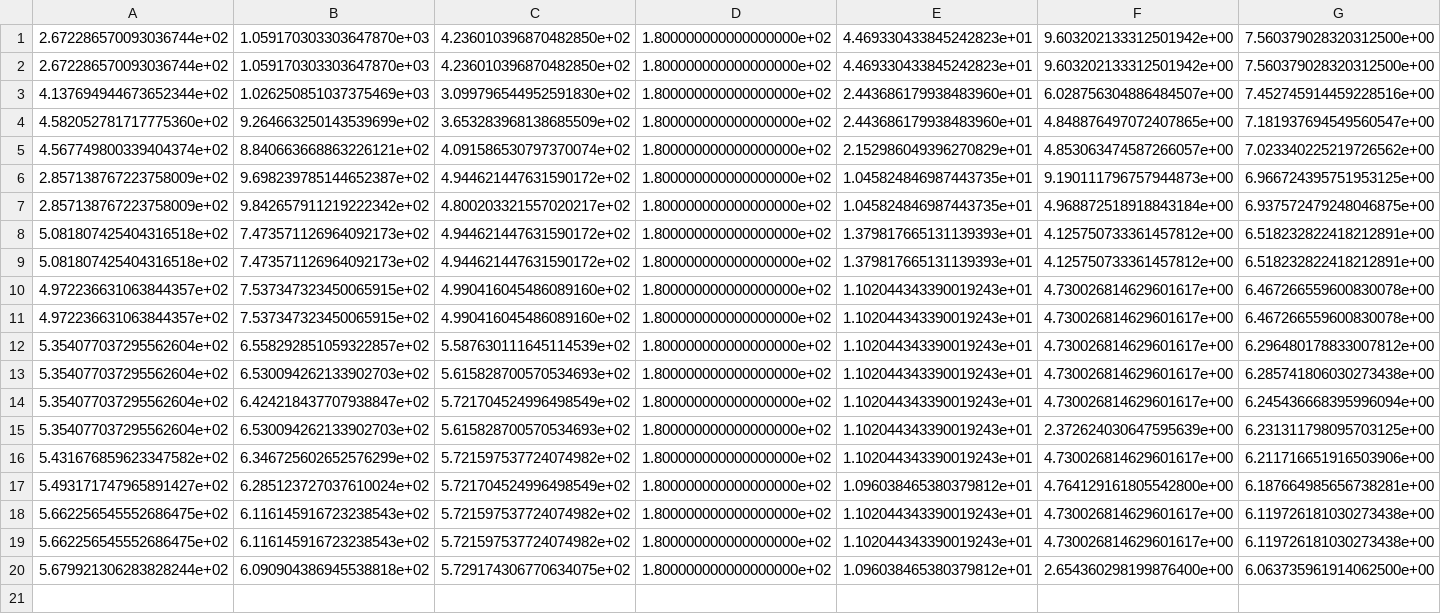
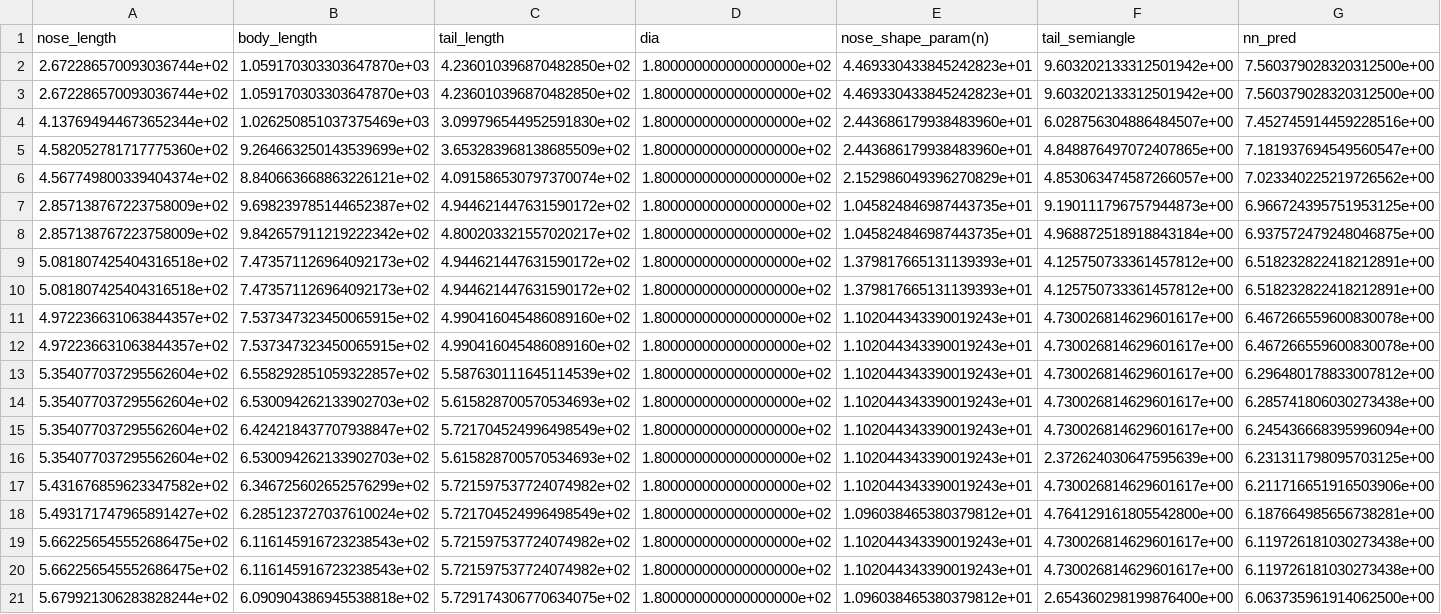
Before and after one commit to vardhah/UUV-design-optimization, a CSV file: trained_NN_surrogate_and_optim_in_loop/exp_NN_vs_Foam/exp1_D180_tl1750_for_foam_optimal_foam.csv, drawn as a sheet; only a part is shown; rows hold the shown columns only; the diff names each change by its address in the sheet, - before the commit and + after, or states it on an @@ line.

```diff
--- a/trained_NN_surrogate_and_optim_in_loop/exp_NN_vs_Foam/exp1_D180_tl1750_for_foam_optimal_foam.csv
+++ b/trained_NN_surrogate_and_optim_in_loop/exp_NN_vs_Foam/exp1_D180_tl1750_for_foam_optimal_foam.csv
+row 1: nose_length | body_length | tail_length | dia | nose_shape_param(n) | tail_semiangle | nn_pred
```
Also changed, not shown: trained_NN_surrogate_and_optim_in_loop/exp_NN_vs_Foam/exp2_D150_tl1500_for_foam_optimal_foam.csv, trained_NN_surrogate_and_optim_in_loop/exp_NN_vs_Foam/exp3_D165_tl 2000_for_foam_optimal_foam.csv, 1 other file.
